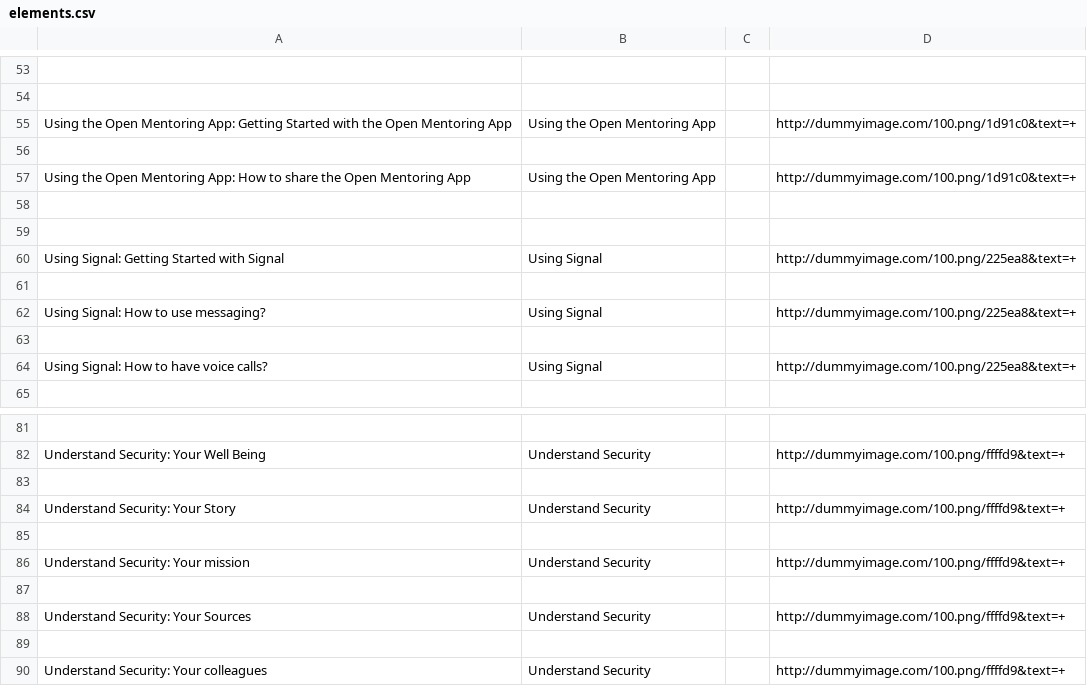
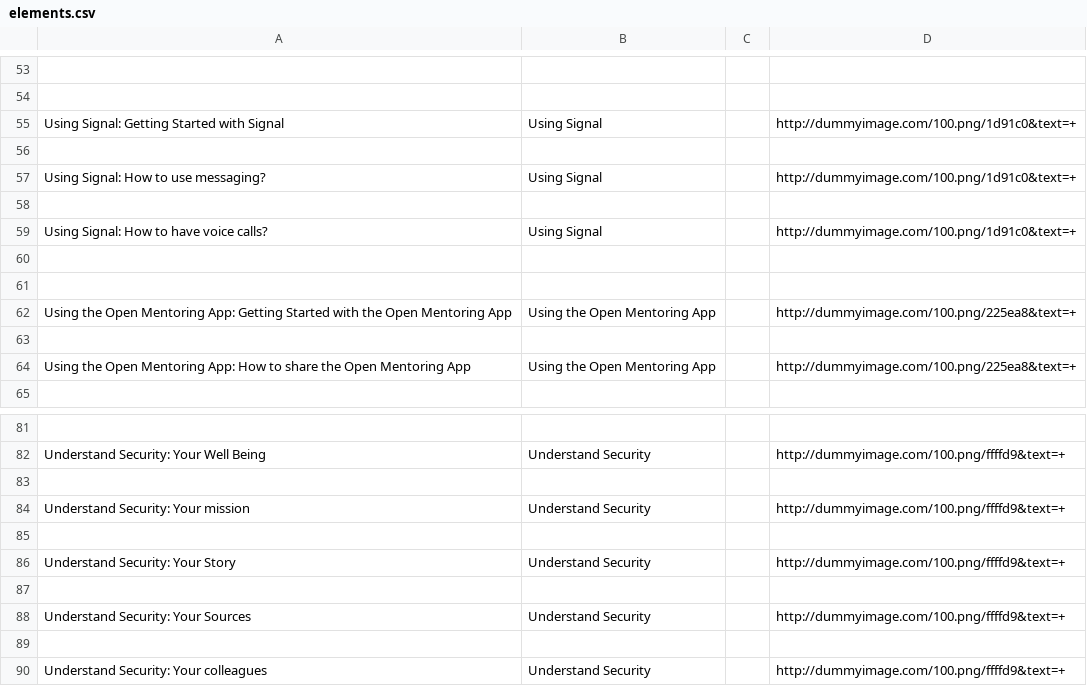
Before and after one commit to iilab/openmentoring-web, a CSV file: hrd/elements.csv, drawn as a sheet; only a part is shown, gaps mark what is left out; removed rows and columns are numbered as before the commit, all else as after; the diff names each change by its address in the sheet, - before the commit and + after, or states it on an @@ line.

```diff
--- a/hrd/elements.csv
+++ b/hrd/elements.csv
-row 55: Using the Open Mentoring App: Getting Started with the Open Mentoring App | Using the Open Mentoring App |  | http://dummyimage.com/100.png/1d91c0&text=+
+row 55: Using Signal: Getting Started with Signal | Using Signal |  | http://dummyimage.com/100.png/1d91c0&text=+
+row 57: Using Signal: How to use messaging? | Using Signal |  | http://dummyimage.com/100.png/1d91c0&text=+
-row 58: Using the Open Mentoring App: How to share the Open Mentoring App | Using the Open Mentoring App |  | http://dummyimage.com/100.png/1d91c0&text=+
+row 58: (empty)
+row 59: Using Signal: How to have voice calls? | Using Signal |  | http://dummyimage.com/100.png/1d91c0&text=+
-row 60: Using Signal: Getting Started with Signal | Using Signal |  | http://dummyimage.com/100.png/225ea8&text=+
+row 62: Using the Open Mentoring App: Getting Started with the Open Mentoring App | Using the Open Mentoring App |  | http://dummyimage.com/100.png/225ea8&text=+
-row 62: Using Signal: How to use messaging? | Using Signal |  | http://dummyimage.com/100.png/225ea8&text=+
-row 64: (empty)
+row 64: Using the Open Mentoring App: How to share the Open Mentoring App | Using the Open Mentoring App |  | http://dummyimage.com/100.png/225ea8&text=+
-row 64: Using Signal: How to have voice calls? | Using Signal |  | http://dummyimage.com/100.png/225ea8&text=+
@@ row 86 moved to row 84: Understand Security: Your mission @@
+row 85: (empty)
-row 85: (empty)
```
Also changed, not shown: journo/elements.csv, 48 other files.
